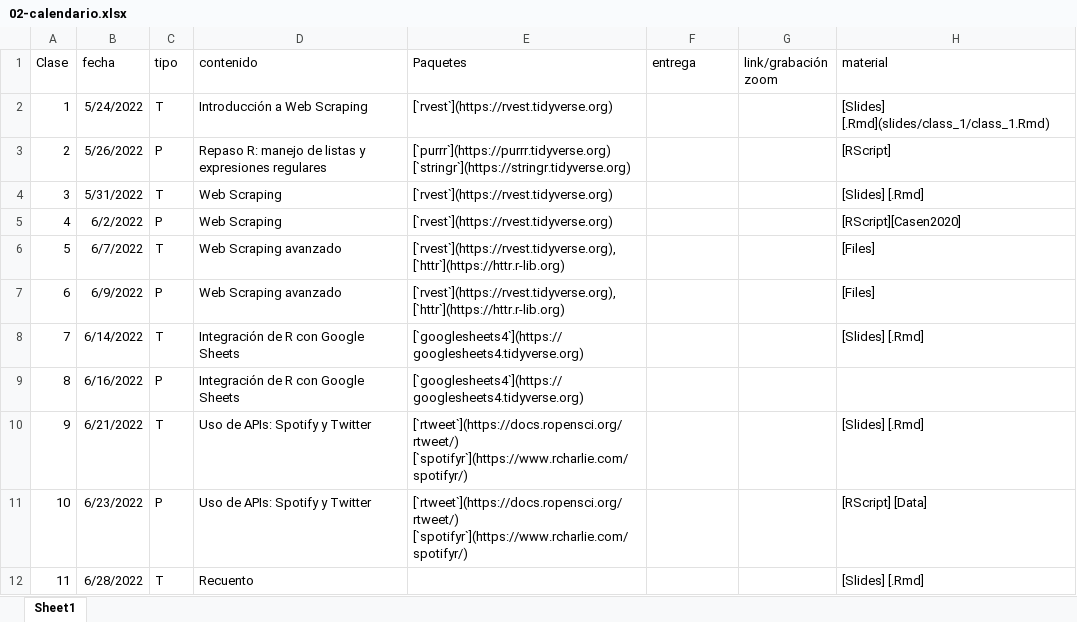
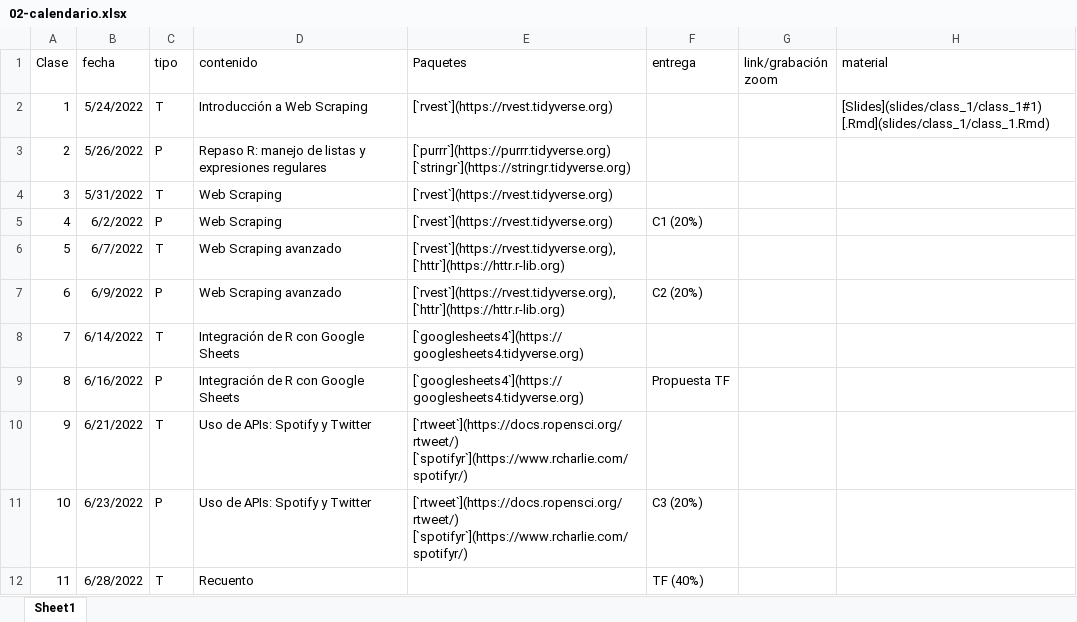
Before and after one commit to caayala/web_scraping_soc40XX, an Excel workbook: files/02-calendario.xlsx, sheet Sheet1, drawn as a sheet; values as stored, in another font and other column widths than the file's, no borders; the diff names each change by its address in the sheet, - before the commit and + after, or states it on an @@ line.

```diff
--- a/files/02-calendario.xlsx (sheet Sheet1)
+++ b/files/02-calendario.xlsx (sheet Sheet1)
-H2 (material): [Slides] [.Rmd](slides/class_1/class_1.Rmd)
+H2 (material): [Slides](slides/class_1/class_1#1) [.Rmd](slides/class_1/class_1.Rmd)
-H3 (material): [RScript]
+H3 (material): (empty)
-H4 (material): [Slides] [.Rmd]
+H4 (material): (empty)
-F5 (entrega): (empty)
+F5 (entrega): C1 (20%)
-H5 (material): [RScript][Casen2020]
+H5 (material): (empty)
-H6:H7 (material): [Files]
+H6:H7 (material): (empty)
-F7 (entrega): (empty)
+F7 (entrega): C2 (20%)
-H8 (material): [Slides] [.Rmd]
+H8 (material): (empty)
-F9 (entrega): (empty)
+F9 (entrega): Propuesta TF
-H10 (material): [Slides] [.Rmd]
+H10 (material): (empty)
-F11 (entrega): (empty)
+F11 (entrega): C3 (20%)
-H11 (material): [RScript] [Data]
+H11 (material): (empty)
-F12 (entrega): (empty)
+F12 (entrega): TF (40%)
-H12 (material): [Slides] [.Rmd]
+H12 (material): (empty)
```
Also changed, not shown: formulas that keep their value, 2 other files.
